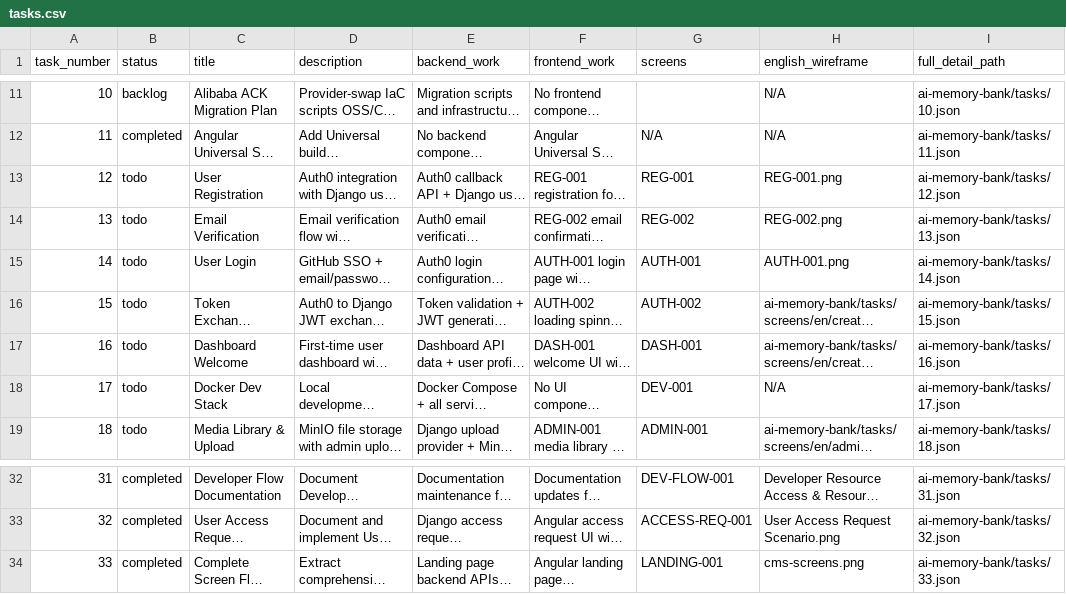
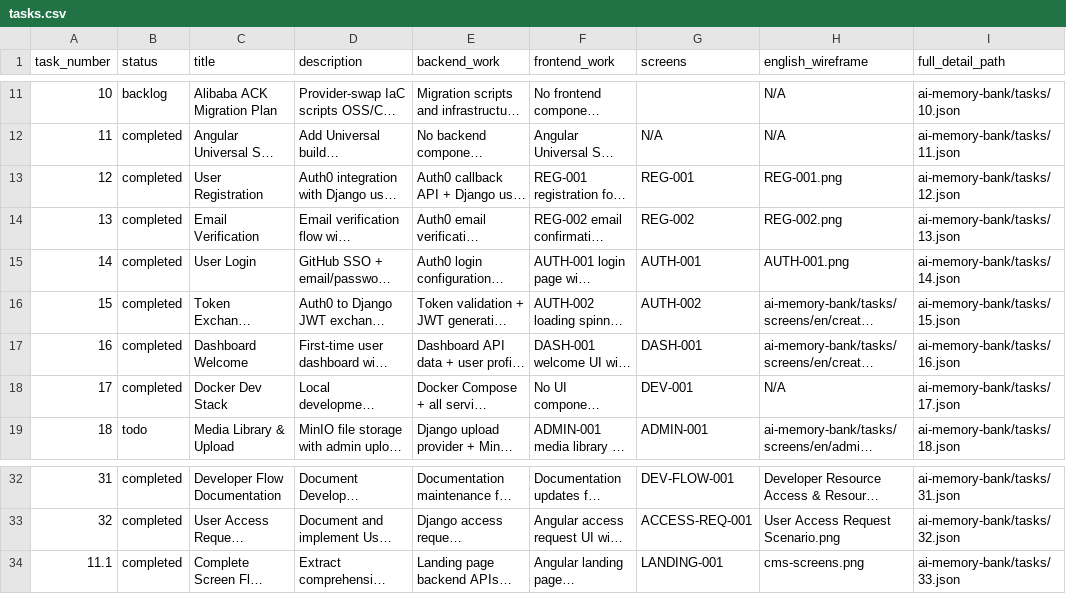
Before and after one commit to Itqan-community/cms-backend, a CSV file: ai-memory-bank/tasks.csv, drawn as a sheet; only a part is shown, gaps mark what is left out; long unchanged cells end in …; the diff names each change by its address in the sheet, - before the commit and + after, or states it on an @@ line.

```diff
--- a/ai-memory-bank/tasks.csv
+++ b/ai-memory-bank/tasks.csv
-B13:B18 (status): todo
+B13:B18 (status): completed
-A34 (task_number): 33
+A34 (task_number): 11.1
```
Also changed, not shown: 35 other files.
